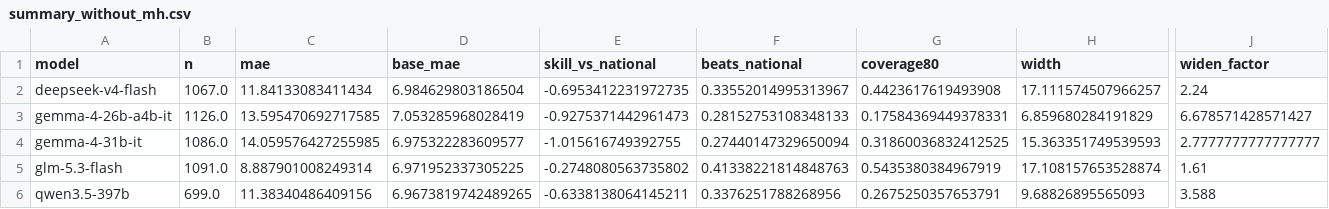
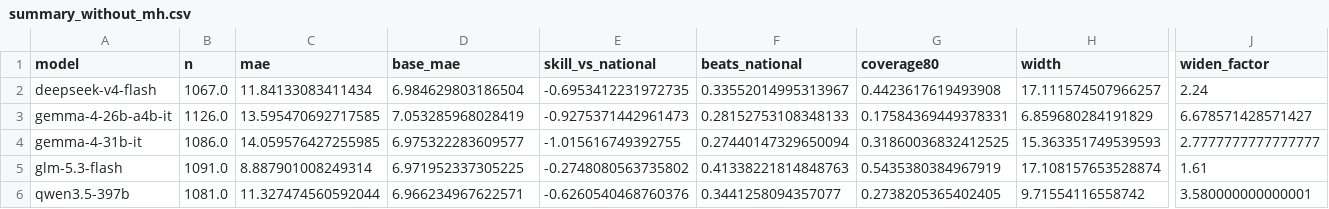
Before and after one commit to hasnainakber9/hasnainakber9, a CSV file: climate-digest/projects/thin-evidence/results/summary_without_mh.csv, drawn as a sheet; only a part is shown, gaps mark what is left out; the diff covers the shown part only; the diff names each change by its address in the sheet, - before the commit and + after, or states it on an @@ line.

```diff
--- a/climate-digest/projects/thin-evidence/results/summary_without_mh.csv
+++ b/climate-digest/projects/thin-evidence/results/summary_without_mh.csv
-B6 (n): 699.0
+B6 (n): 1081.0
-C6 (mae): 11.38340486409156
+C6 (mae): 11.327474560592044
-D6 (base_mae): 6.9673819742489265
+D6 (base_mae): 6.966234967622571
-E6 (skill_vs_national): -0.6338138064145211
+E6 (skill_vs_national): -0.6260540468760376
-F6 (beats_national): 0.3376251788268956
+F6 (beats_national): 0.3441258094357077
-G6 (coverage80): 0.2675250357653791
+G6 (coverage80): 0.2738205365402405
-H6 (width): 9.68826895565093
+H6 (width): 9.71554116558742
-J6 (widen_factor): 3.588
+J6 (widen_factor): 3.580000000000001
```
Also changed, not shown: 7 edited cells elsewhere in this file, climate-digest/projects/thin-evidence/results/by_coverage_without_mh.csv, climate-digest/projects/thin-evidence/results/by_indicator.csv, 21 other files.
